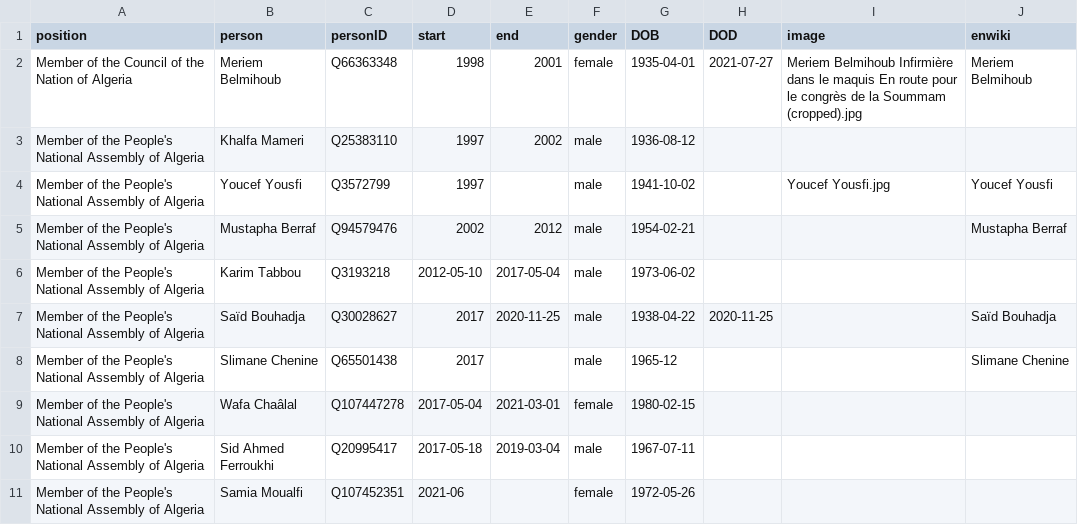
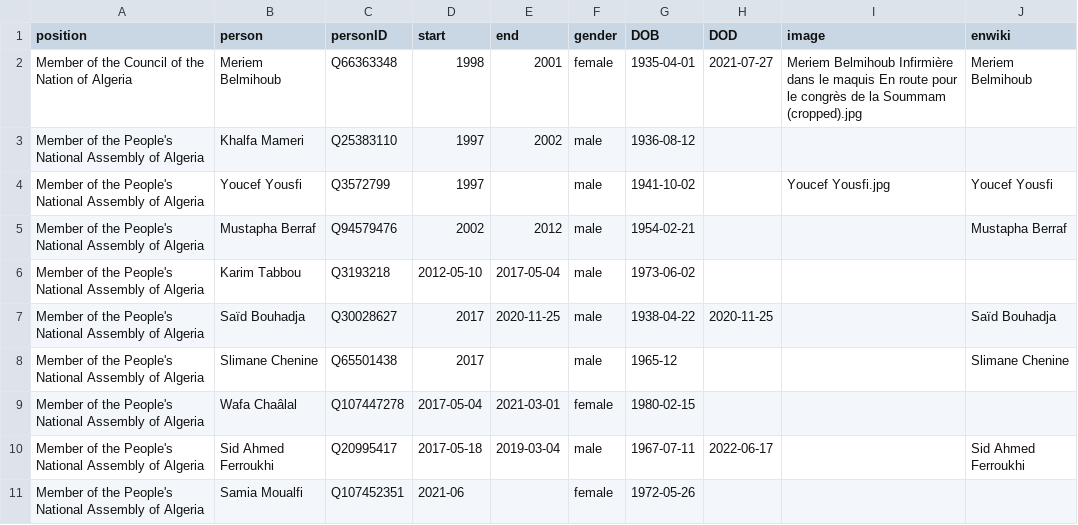
Before and after one commit to every-politician-scrapers/algeria-cabinet, a CSV file: html/legislators.csv, drawn as a sheet.

Commit message:
PCB update

```diff
--- a/html/legislators.csv
+++ b/html/legislators.csv
@@ -9,3 +9,3 @@ Member of the People's National Assembly of Algeria,Slimane Chenine,Q65501438,20
 Member of the People's National Assembly of Algeria,Wafa Chaâlal,Q107447278,2017-05-04,2021-03-01,female,1980-02-15,,,
-Member of the People's National Assembly of Algeria,Sid Ahmed Ferroukhi,Q20995417,2017-05-18,2019-03-04,male,1967-07-11,,,
+Member of the People's National Assembly of Algeria,Sid Ahmed Ferroukhi,Q20995417,2017-05-18,2019-03-04,male,1967-07-11,2022-06-17,,Sid Ahmed Ferroukhi
 Member of the People's National Assembly of Algeria,Samia Moualfi,Q107452351,2021-06,,female,1972-05-26,,,
```
